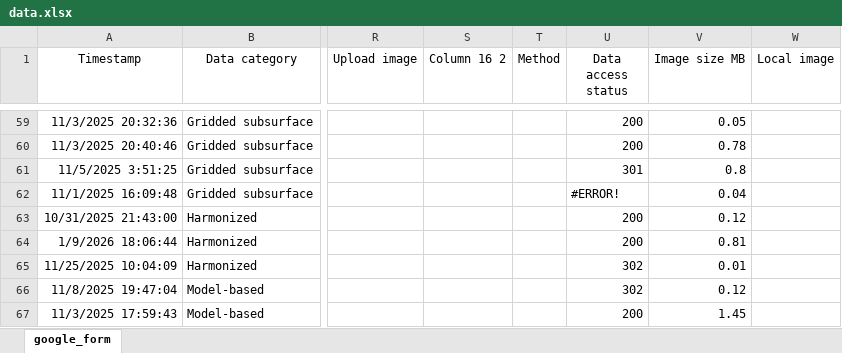
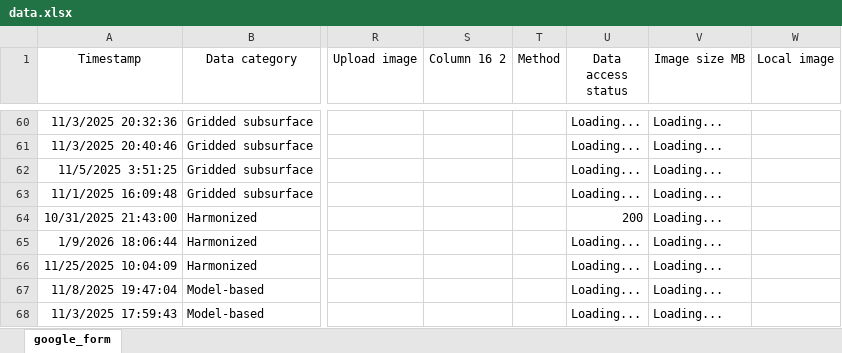
Before and after one commit to OceanCO2/co2-products, an Excel workbook: docs/data.xlsx, sheet google_form, drawn as a sheet; only a part is shown, gaps mark what is left out; values as stored, in another font and other column widths than the file's, no borders; charts and pictures and conditional formats and table styles not drawn; addresses are those after the commit; the diff covers the shown part only; the diff names each change by its address in the sheet, - before the commit and + after, or states it on an @@ line.

```diff
--- a/docs/data.xlsx (sheet google_form)
+++ b/docs/data.xlsx (sheet google_form)
-U60:U61 (Data access status): 200
+U60:U61 (Data access status): Loading...
-V60 (Image size MB): 0.05
+V60 (Image size MB): Loading...
-V61 (Image size MB): 0.78
+V61 (Image size MB): Loading...
-U62 (Data access status): 301
+U62 (Data access status): Loading...
-V62 (Image size MB): 0.8
+V62 (Image size MB): Loading...
-U63 (Data access status): #ERROR!
+U63 (Data access status): Loading...
-V63 (Image size MB): 0.04
+V63 (Image size MB): Loading...
-V64 (Image size MB): 0.12
+V64 (Image size MB): Loading...
-U65 (Data access status): 200
+U65 (Data access status): Loading...
-V65 (Image size MB): 0.81
+V65 (Image size MB): Loading...
-U66:U67 (Data access status): 302
+U66:U67 (Data access status): Loading...
-V66 (Image size MB): 0.01
+V66 (Image size MB): Loading...
-V67 (Image size MB): 0.12
+V67 (Image size MB): Loading...
-U68 (Data access status): 200
+U68 (Data access status): Loading...
-V68 (Image size MB): 1.45
+V68 (Image size MB): Loading...
```
Also changed, not shown: 1 added row, 1 removed row and 94 edited cells elsewhere in this sheet, formulas that keep their value, 1 other file.
